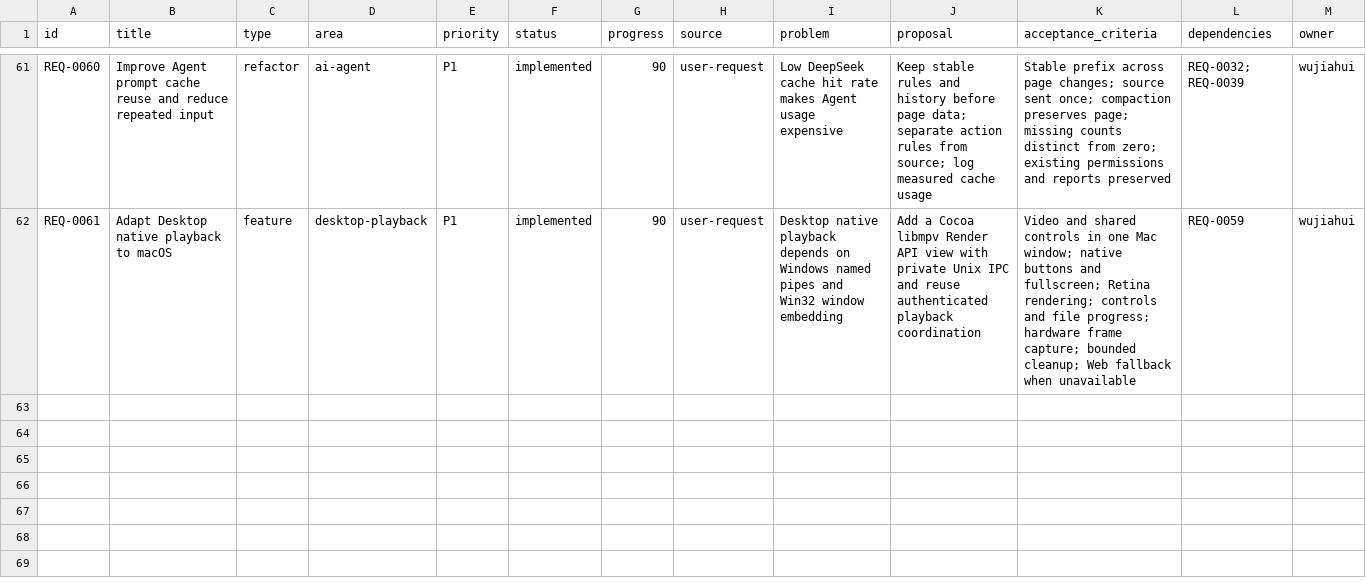
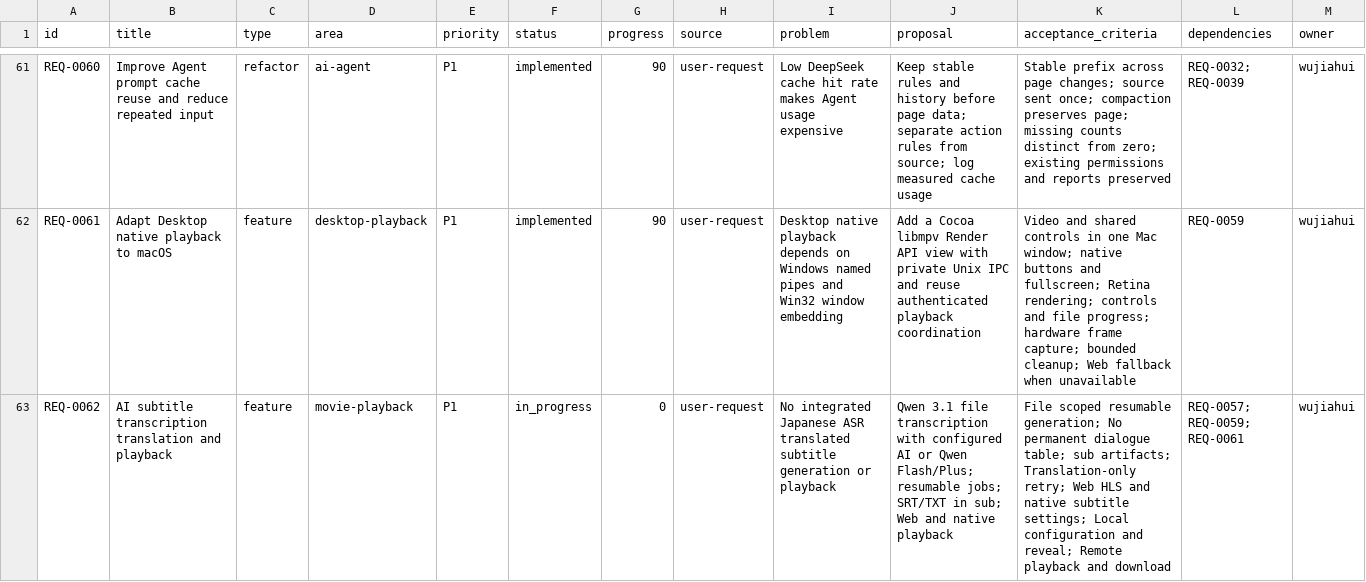
Before and after one commit to yepHiu/Curated, a CSV file: docs/prd/requirements.csv, drawn as a sheet; only a part is shown, gaps mark what is left out; rows hold the shown columns only; the diff names each change by its address in the sheet, - before the commit and + after, or states it on an @@ line.

Commit message:
docs(subtitles): record the reviewed UI and implementation scope

```diff
--- a/docs/prd/requirements.csv
+++ b/docs/prd/requirements.csv
+row 63: REQ-0062 | AI subtitle transcription translation and playback | feature | movie-playback | P1 | in_progress | 0 | user-request | No integrated Japanese ASR translated subtitle generation or playback | Qwen 3.1 file transcription with configured AI or Qwen Flash/Plus; resumable jobs; SRT/TXT in sub; Web and native playback | File scoped resumable generation; No permanent dialogue table; sub artifacts; Translation-only retry; Web HLS and native subtitle settings; Local configuration and reveal; Remote playback and download | REQ-0057; REQ-0059; REQ-0061 | wujiahui
```
Also changed, not shown: 4 other files.
